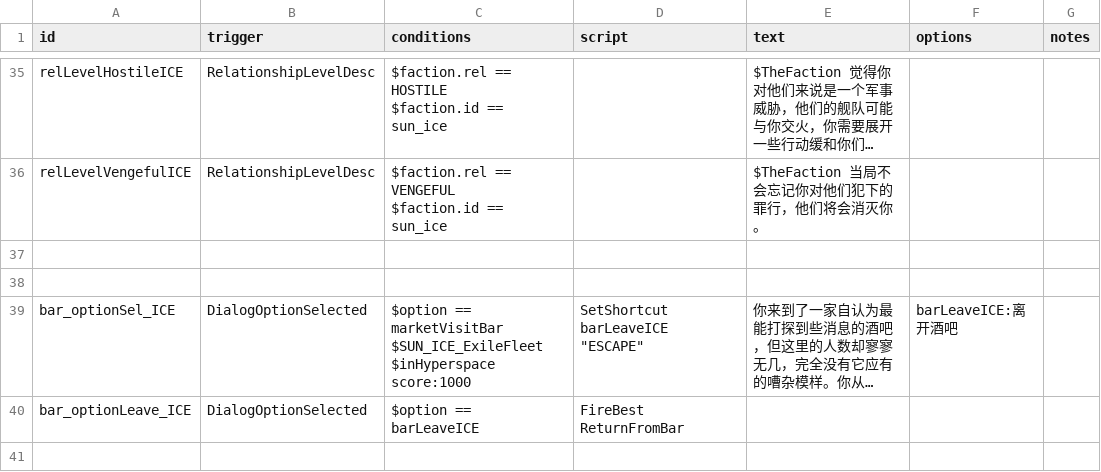
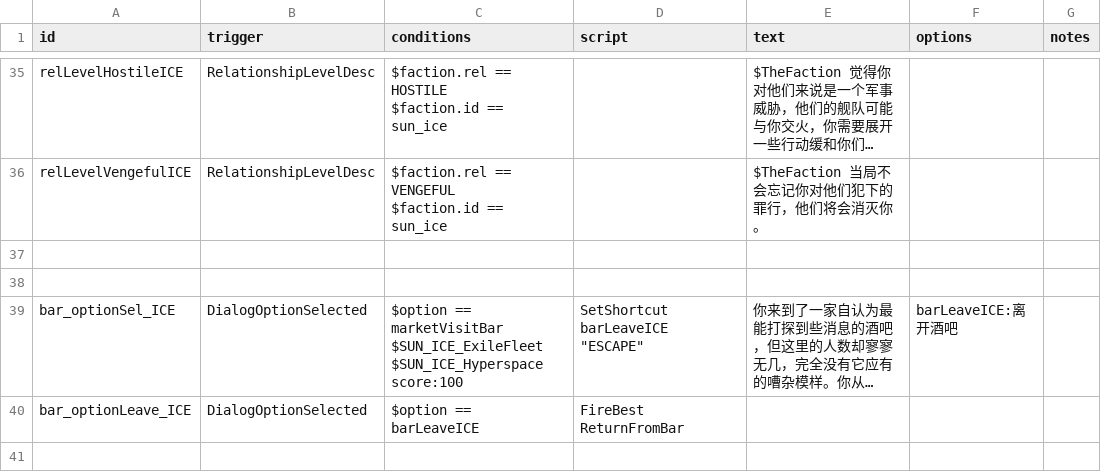
Before and after one commit to Iriscoral/StarsectorICE-EN, a CSV file: data/campaign/rules.csv, drawn as a sheet; only a part is shown, gaps mark what is left out; long unchanged cells end in …; ↵ is a line break in a cell; the diff names each change by its address in the sheet, - before the commit and + after, or states it on an @@ line.

```diff
--- a/data/campaign/rules.csv
+++ b/data/campaign/rules.csv
-C39 (conditions): …marketVisitBar ↵ $SUN_ICE_ExileFleet ↵ $inHyperspace score:1000
+C39 (conditions): …marketVisitBar ↵ $SUN_ICE_ExileFleet ↵ $SUN_ICE_Hyperspace score:100
```
Also changed, not shown: data/campaign/rules_ENG.csv, 3 other files.
